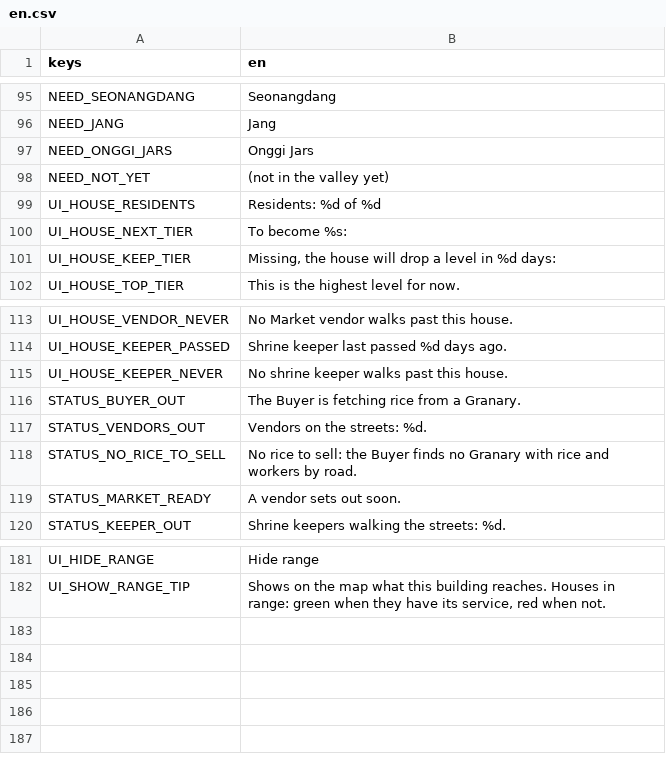
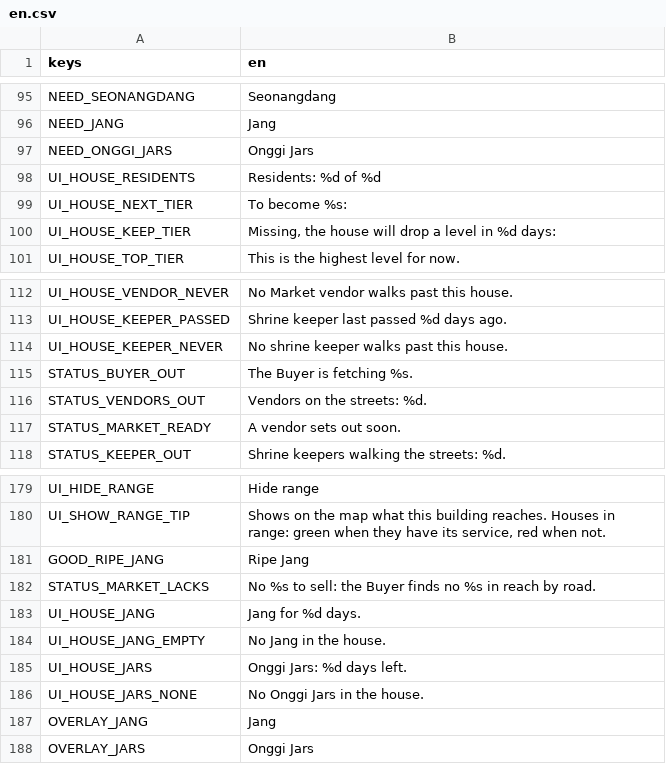
Before and after one commit to MarkoElFuego/Korea-Golden-Kingdom, a CSV file: data/text/en.csv, drawn as a sheet; only a part is shown, gaps mark what is left out.

```diff
--- a/data/text/en.csv
+++ b/data/text/en.csv
@@ -100,3 +100,2 @@ NEED_JANG,Jang
 NEED_ONGGI_JARS,Onggi Jars
-NEED_NOT_YET,(not in the valley yet)
 UI_HOUSE_RESIDENTS,"Residents: %d of %d"
@@ -118,5 +117,4 @@ UI_HOUSE_KEEPER_PASSED,"Shrine keeper last passed %d days ago."
 UI_HOUSE_KEEPER_NEVER,No shrine keeper walks past this house.
-STATUS_BUYER_OUT,The Buyer is fetching rice from a Granary.
+STATUS_BUYER_OUT,"The Buyer is fetching %s."
 STATUS_VENDORS_OUT,"Vendors on the streets: %d."
-STATUS_NO_RICE_TO_SELL,"No rice to sell: the Buyer finds no Granary with rice and workers by road."
 STATUS_MARKET_READY,A vendor sets out soon.
@@ -185 +183,9 @@ UI_HIDE_RANGE,Hide range
 UI_SHOW_RANGE_TIP,"Shows on the map what this building reaches. Houses in range: green when they have its service, red when not."
+GOOD_RIPE_JANG,Ripe Jang
+STATUS_MARKET_LACKS,"No %s to sell: the Buyer finds no %s in reach by road."
+UI_HOUSE_JANG,"Jang for %d days."
+UI_HOUSE_JANG_EMPTY,No Jang in the house.
+UI_HOUSE_JARS,"Onggi Jars: %d days left."
+UI_HOUSE_JARS_NONE,No Onggi Jars in the house.
+OVERLAY_JANG,Jang
+OVERLAY_JARS,Onggi Jars
```
Also changed, not shown: 23 other files.
